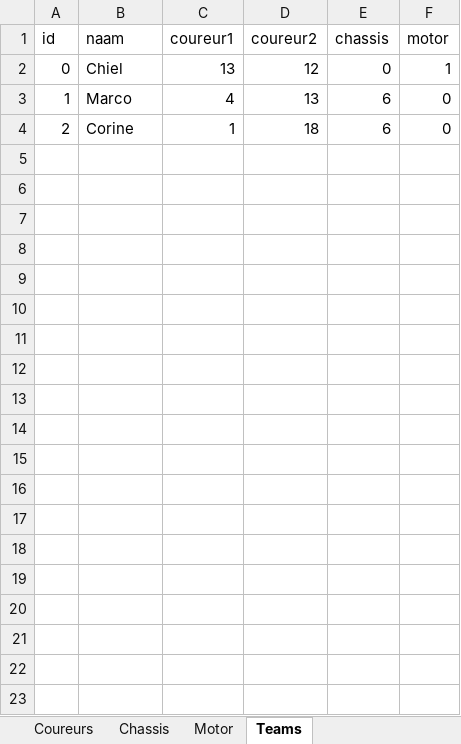
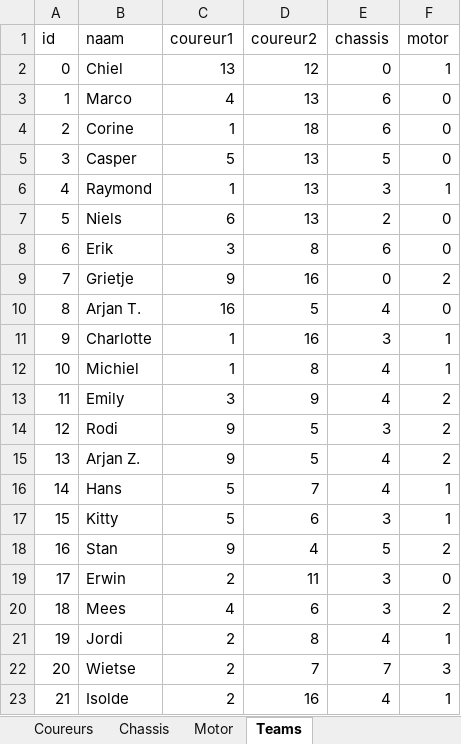
Before and after one commit to Chiil/smallprograms, an Excel workbook: acwef1/acwe2023.xlsx, sheet Teams, drawn as a sheet; values as stored, in another font and other column widths than the file's, no borders; the diff names each change by its address in the sheet, - before the commit and + after, or states it on an @@ line.

```diff
--- a/acwef1/acwe2023.xlsx (sheet Teams)
+++ b/acwef1/acwe2023.xlsx (sheet Teams)
+row 5: 3 | Casper | 5 | 13 | 5 | 0
+row 6: 4 | Raymond | 1 | 13 | 3 | 1
+row 7: 5 | Niels | 6 | 13 | 2 | 0
+row 8: 6 | Erik | 3 | 8 | 6 | 0
+row 9: 7 | Grietje | 9 | 16 | 0 | 2
+row 10: 8 | Arjan T. | 16 | 5 | 4 | 0
+row 11: 9 | Charlotte | 1 | 16 | 3 | 1
+row 12: 10 | Michiel | 1 | 8 | 4 | 1
+row 13: 11 | Emily | 3 | 9 | 4 | 2
+row 14: 12 | Rodi | 9 | 5 | 3 | 2
+row 15: 13 | Arjan Z. | 9 | 5 | 4 | 2
+row 16: 14 | Hans | 5 | 7 | 4 | 1
+row 17: 15 | Kitty | 5 | 6 | 3 | 1
+row 18: 16 | Stan | 9 | 4 | 5 | 2
+row 19: 17 | Erwin | 2 | 11 | 3 | 0
+row 20: 18 | Mees | 4 | 6 | 3 | 2
+row 21: 19 | Jordi | 2 | 8 | 4 | 1
+row 22: 20 | Wietse | 2 | 7 | 7 | 3
+row 23: 21 | Isolde | 2 | 16 | 4 | 1
```
Also changed, not shown: sheet Coureurs, 1 other file.
